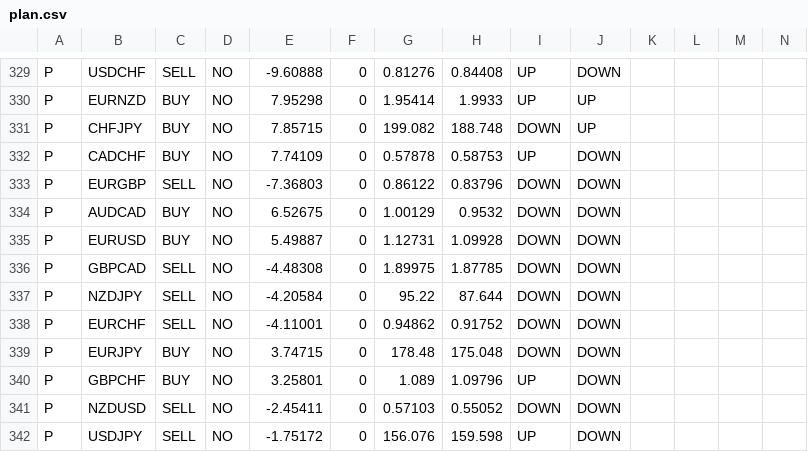
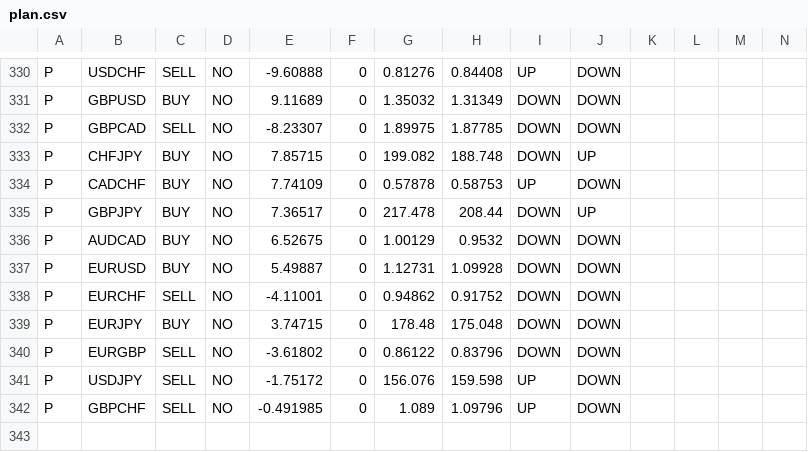
Before and after one commit to aamirrehansh/fx-bias-dashboard, a CSV file: data/plan.csv, drawn as a sheet; only a part is shown, gaps mark what is left out; removed rows and columns are numbered as before the commit, all else as after; rows hold the shown columns only; the diff covers the shown part only; the diff names each change by its address in the sheet, - before the commit and + after, or states it on an @@ line.

```diff
--- a/data/plan.csv
+++ b/data/plan.csv
-B331: EURNZD
+B331: GBPUSD
-E331: 7.95298
+E331: 9.11689
-G331: 1.95414
+G331: 1.35032
-H331: 1.9933
+H331: 1.31349
-I331: UP
+I331: DOWN
-J331: UP
+J331: DOWN
+row 332: P | GBPCAD | SELL | NO | -8.23307 | 0 | 1.89975 | 1.87785 | DOWN | DOWN
-B335: EURGBP
+B335: GBPJPY
-C335: SELL
+C335: BUY
-E335: -7.36803
+E335: 7.36517
-G335: 0.86122
+G335: 217.478
-H335: 0.83796
+H335: 208.44
-J335: DOWN
+J335: UP
-row 336: P | GBPCAD | SELL | NO | -4.48308 | 0 | 1.89975 | 1.87785 | DOWN | DOWN
-row 337: P | NZDJPY | SELL | NO | -4.20584 | 0 | 95.22 | 87.644 | DOWN | DOWN
-row 340: P | GBPCHF | BUY | NO | 3.25801 | 0 | 1.089 | 1.09796 | UP | DOWN
-B340: NZDUSD
+B340: EURGBP
-E340: -2.45411
+E340: -3.61802
-G340: 0.57103
+G340: 0.86122
-H340: 0.55052
+H340: 0.83796
+row 342: P | GBPCHF | SELL | NO | -0.491985 | 0 | 1.089 | 1.09796 | UP | DOWN
```
Also changed, not shown: 3 added rows, 2 removed rows and 28 edited cells elsewhere in this file, 1 other file.
